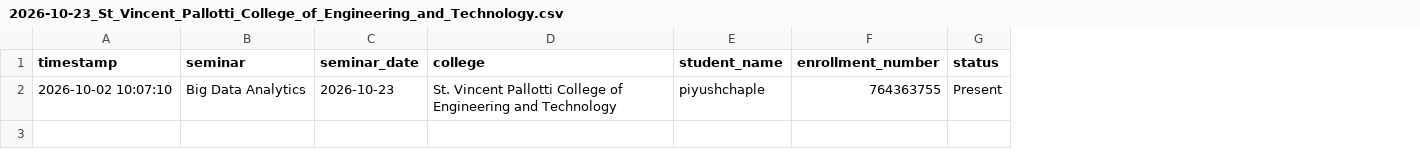
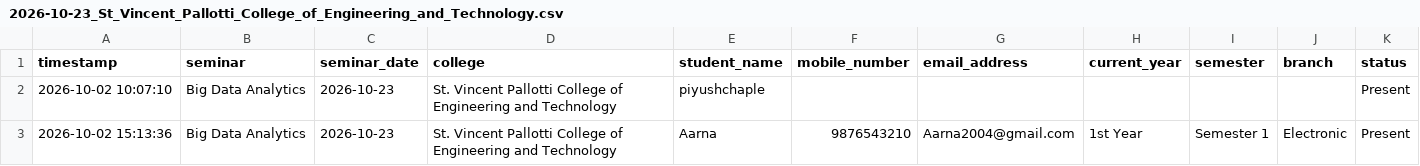
Before and after one commit to Niyaturetech/nt-student-attendance, a CSV file: attendance/2026-10-23_St_Vincent_Pallotti_College_of_Engineering_and_Technology.csv, drawn as a sheet; removed rows and columns are numbered as before the commit, all else as after; the diff names each change by its address in the sheet, - before the commit and + after, or states it on an @@ line.

Commit message:
Update seminar attendance: 2026-10-23_St_Vincent_Pallotti_College_of_Engineering_and_Technology.csv

```diff
--- a/attendance/2026-10-23_St_Vincent_Pallotti_College_of_Engineering_and_Technology.csv
+++ b/attendance/2026-10-23_St_Vincent_Pallotti_College_of_Engineering_and_Technology.csv
-column F (enrollment_number), row 2: 764363755
+column F (mobile_number), empty
+column G (email_address), empty
+column H (current_year), empty
+column I (semester), empty
+column J (branch), empty
+row 3: 2026-10-02 15:13:36 | Big Data Analytics | 2026-10-23 | St. Vincent Pallotti College of Engineering and Technology | Aarna | 9876543210 | Aarna2004@gmail.com | 1st Year | Semester 1 | Electronic | Present
```
